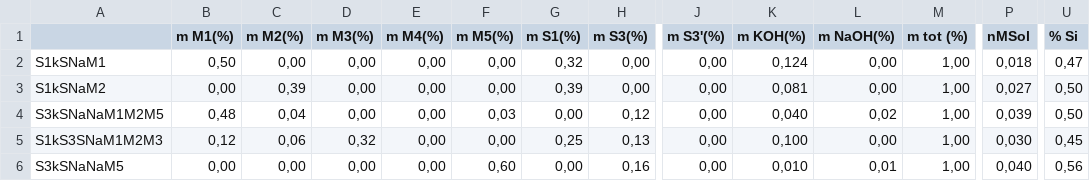
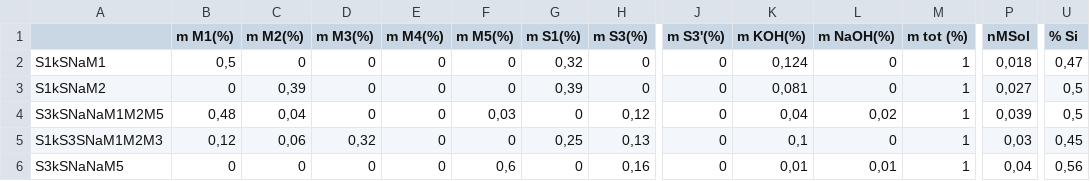
Before and after one commit to Geopolymer-AI/GEOMIND, a CSV file: data/geopolymers_23_07.csv, drawn as a sheet; only a part is shown, gaps mark what is left out; the diff covers the shown part only; the diff names each change by its address in the sheet, - before the commit and + after, or states it on an @@ line.

Commit message:
update data file with proper formatting

```diff
--- a/data/geopolymers_23_07.csv
+++ b/data/geopolymers_23_07.csv
-B2 (m M1(%)): 0,50
+B2 (m M1(%)): 0,5
-C2 (m M2(%)): 0,00
+C2 (m M2(%)): 0
-D2:D4 (m M3(%)): 0,00
+D2:D4 (m M3(%)): 0
-E2:E6 (m M4(%)): 0,00
+E2:E6 (m M4(%)): 0
-F2:F3 (m M5(%)): 0,00
+F2:F3 (m M5(%)): 0
-H2:H3 (m S3(%)): 0,00
+H2:H3 (m S3(%)): 0
-J2:J6 (m S3'(%)): 0,00
+J2:J6 (m S3'(%)): 0
-L2:L3 (m NaOH(%)): 0,00
+L2:L3 (m NaOH(%)): 0
-M2:M6 (m tot (%)): 1,00
+M2:M6 (m tot (%)): 1
-B3 (m M1(%)): 0,00
+B3 (m M1(%)): 0
-U3:U4 (% Si): 0,50
+U3:U4 (% Si): 0,5
-G4 (m S1(%)): 0,00
+G4 (m S1(%)): 0
-K4 (m KOH(%)): 0,040
+K4 (m KOH(%)): 0,04
-F5 (m M5(%)): 0,00
+F5 (m M5(%)): 0
-K5 (m KOH(%)): 0,100
+K5 (m KOH(%)): 0,1
-L5 (m NaOH(%)): 0,00
+L5 (m NaOH(%)): 0
-P5 (nMSol): 0,030
+P5 (nMSol): 0,03
-B6 (m M1(%)): 0,00
+B6 (m M1(%)): 0
-C6 (m M2(%)): 0,00
+C6 (m M2(%)): 0
-D6 (m M3(%)): 0,00
+D6 (m M3(%)): 0
-F6 (m M5(%)): 0,60
+F6 (m M5(%)): 0,6
-G6 (m S1(%)): 0,00
+G6 (m S1(%)): 0
-K6 (m KOH(%)): 0,010
+K6 (m KOH(%)): 0,01
-P6 (nMSol): 0,040
+P6 (nMSol): 0,04
```
Also changed, not shown: 12 edited cells elsewhere in this file.
